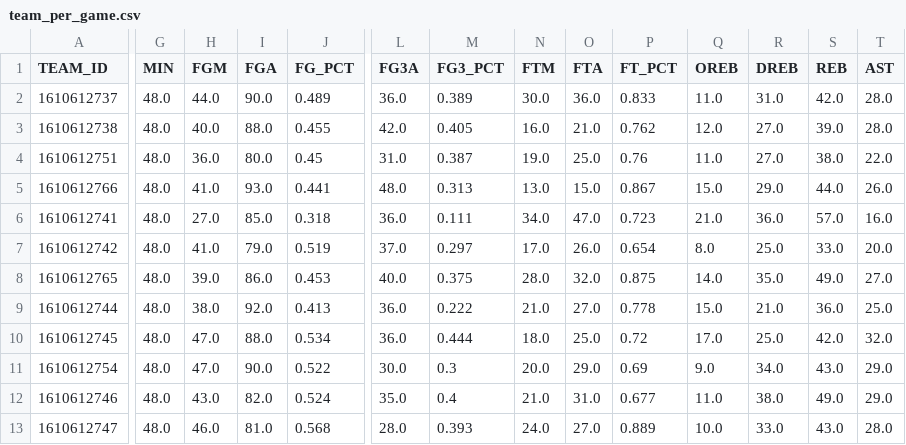
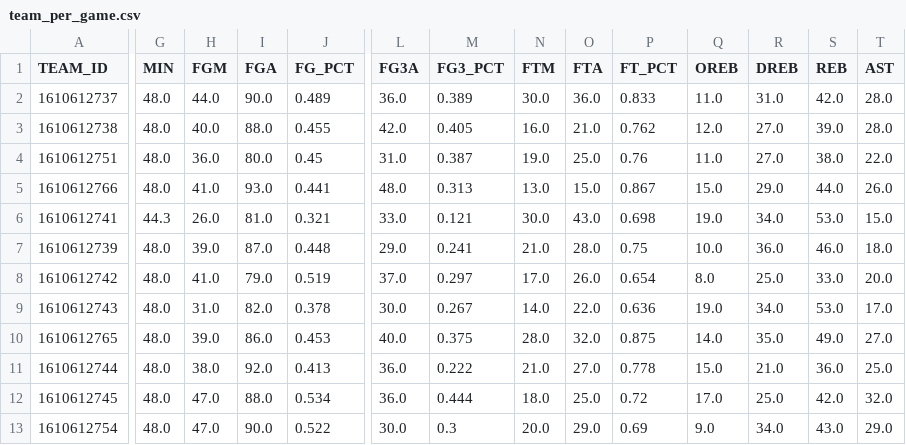
Before and after one commit to fuku8/nba-data, a CSV file: data/team_per_game.csv, drawn as a sheet; only a part is shown, gaps mark what is left out; the shorter side is filled out with more unchanged rows; rows hold the shown columns only; the diff covers the shown part only; the diff names each change by its address in the sheet, - before the commit and + after, or states it on an @@ line.

```diff
--- a/data/team_per_game.csv
+++ b/data/team_per_game.csv
-G6 (MIN): 48.0
+G6 (MIN): 44.3
-H6 (FGM): 27.0
+H6 (FGM): 26.0
-I6 (FGA): 85.0
+I6 (FGA): 81.0
-J6 (FG_PCT): 0.318
+J6 (FG_PCT): 0.321
-L6 (FG3A): 36.0
+L6 (FG3A): 33.0
-M6 (FG3_PCT): 0.111
+M6 (FG3_PCT): 0.121
-N6 (FTM): 34.0
+N6 (FTM): 30.0
-O6 (FTA): 47.0
+O6 (FTA): 43.0
-P6 (FT_PCT): 0.723
+P6 (FT_PCT): 0.698
-Q6 (OREB): 21.0
+Q6 (OREB): 19.0
-R6 (DREB): 36.0
+R6 (DREB): 34.0
-S6 (REB): 57.0
+S6 (REB): 53.0
-T6 (AST): 16.0
+T6 (AST): 15.0
+row 7: 1610612739 | 48.0 | 39.0 | 87.0 | 0.448 | 29.0 | 0.241 | 21.0 | 28.0 | 0.75 | 10.0 | 36.0 | 46.0 | 18.0
+row 9: 1610612743 | 48.0 | 31.0 | 82.0 | 0.378 | 30.0 | 0.267 | 14.0 | 22.0 | 0.636 | 19.0 | 34.0 | 53.0 | 17.0
```
Also changed, not shown: 66 edited cells elsewhere in this file, data/games.csv, data/player_hustle.csv, 8 other files.
